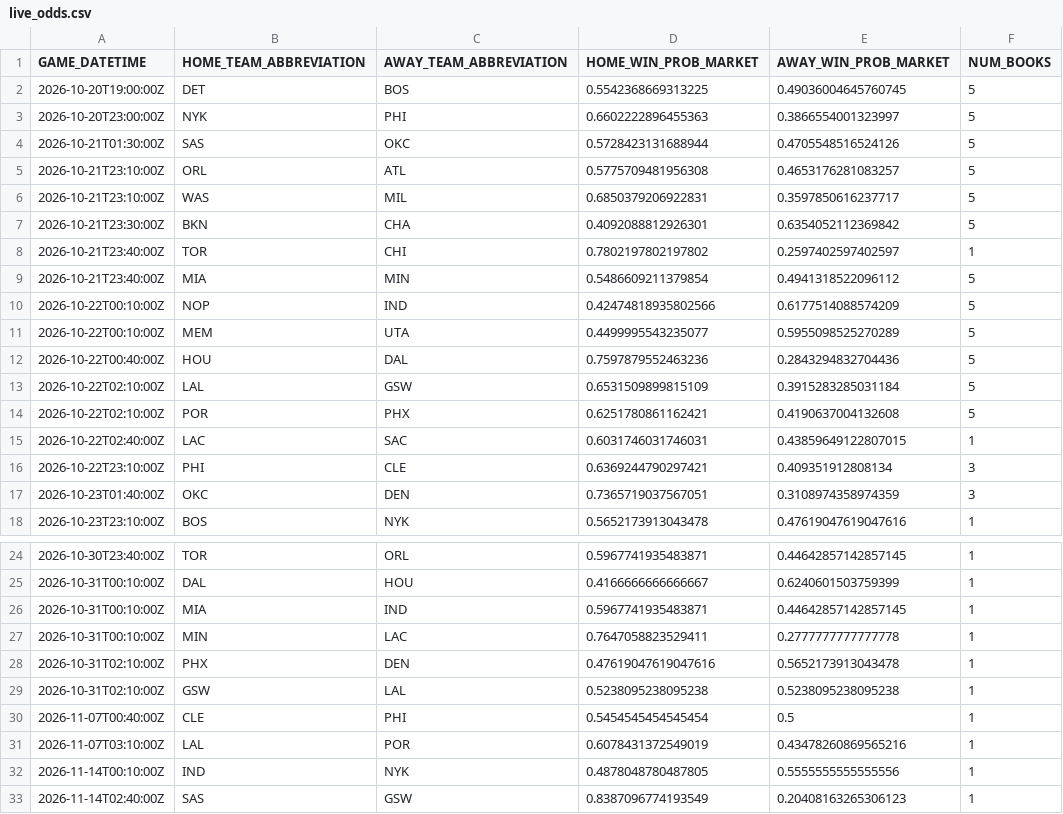
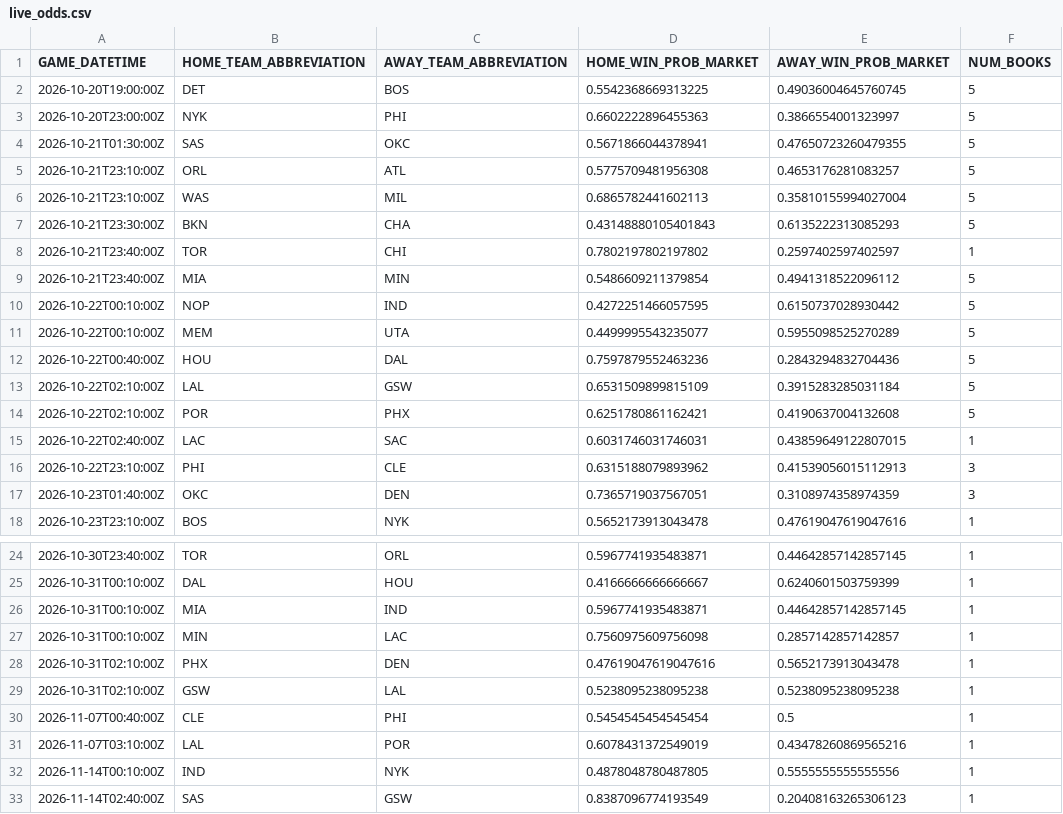
Before and after one commit to manavgupta26012-code/nba-predictor, a CSV file: data/live_odds.csv, drawn as a sheet; only a part is shown, gaps mark what is left out.

```diff
--- a/data/live_odds.csv
+++ b/data/live_odds.csv
@@ -3,9 +3,9 @@ GAME_DATETIME,HOME_TEAM_ABBREVIATION,AWAY_TEAM_ABBREVIATION,HOME_WIN_PROB_MARKET
 2026-10-20T23:00:00Z,NYK,PHI,0.6602222896455363,0.3866554001323997,5
-2026-10-21T01:30:00Z,SAS,OKC,0.5728423131688944,0.4705548516524126,5
+2026-10-21T01:30:00Z,SAS,OKC,0.5671866044378941,0.47650723260479355,5
 2026-10-21T23:10:00Z,ORL,ATL,0.5775709481956308,0.4653176281083257,5
-2026-10-21T23:10:00Z,WAS,MIL,0.6850379206922831,0.3597850616237717,5
-2026-10-21T23:30:00Z,BKN,CHA,0.4092088812926301,0.6354052112369842,5
+2026-10-21T23:10:00Z,WAS,MIL,0.6865782441602113,0.35810155994027004,5
+2026-10-21T23:30:00Z,BKN,CHA,0.43148880105401843,0.6135222313085293,5
 2026-10-21T23:40:00Z,TOR,CHI,0.7802197802197802,0.2597402597402597,1
 2026-10-21T23:40:00Z,MIA,MIN,0.5486609211379854,0.4941318522096112,5
-2026-10-22T00:10:00Z,NOP,IND,0.42474818935802566,0.6177514088574209,5
+2026-10-22T00:10:00Z,NOP,IND,0.4272251466057595,0.6150737028930442,5
 2026-10-22T00:10:00Z,MEM,UTA,0.4499995543235077,0.5955098525270289,5
@@ -15,3 +15,3 @@ GAME_DATETIME,HOME_TEAM_ABBREVIATION,AWAY_TEAM_ABBREVIATION,HOME_WIN_PROB_MARKET
 2026-10-22T02:40:00Z,LAC,SAC,0.6031746031746031,0.43859649122807015,1
-2026-10-22T23:10:00Z,PHI,CLE,0.6369244790297421,0.409351912808134,3
+2026-10-22T23:10:00Z,PHI,CLE,0.6315188079893962,0.41539056015112913,3
 2026-10-23T01:40:00Z,OKC,DEN,0.7365719037567051,0.3108974358974359,3
@@ -26,3 +26,3 @@ GAME_DATETIME,HOME_TEAM_ABBREVIATION,AWAY_TEAM_ABBREVIATION,HOME_WIN_PROB_MARKET
 2026-10-31T00:10:00Z,MIA,IND,0.5967741935483871,0.44642857142857145,1
-2026-10-31T00:10:00Z,MIN,LAC,0.7647058823529411,0.2777777777777778,1
+2026-10-31T00:10:00Z,MIN,LAC,0.7560975609756098,0.2857142857142857,1
 2026-10-31T02:10:00Z,PHX,DEN,0.47619047619047616,0.5652173913043478,1
```
